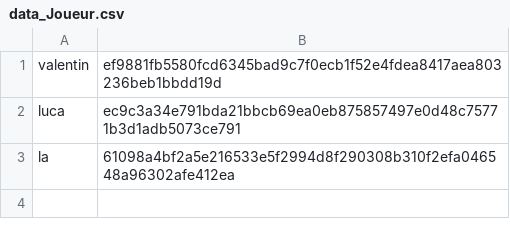
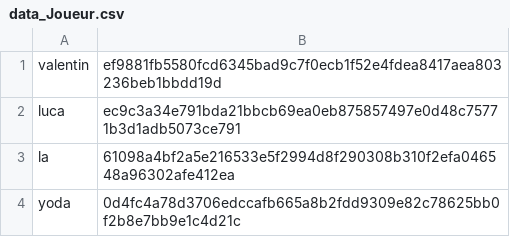
Before and after one commit to VltBlanc/ChessGame-, a CSV file: data/data_Joueur.csv, drawn as a sheet.

```diff
--- a/data/data_Joueur.csv
+++ b/data/data_Joueur.csv
@@ -3 +3,2 @@ luca,ec9c3a34e791bda21bbcb69ea0eb875857497e0d48c75771b3d1adb5073ce791
 la,61098a4bf2a5e216533e5f2994d8f290308b310f2efa046548a96302afe412ea
+yoda,0d4fc4a78d3706edccafb665a8b2fdd9309e82c78625bb0f2b8e7bb9e1c4d21c
```
Also changed, not shown: data/index_parties.csv, 4 other files.
